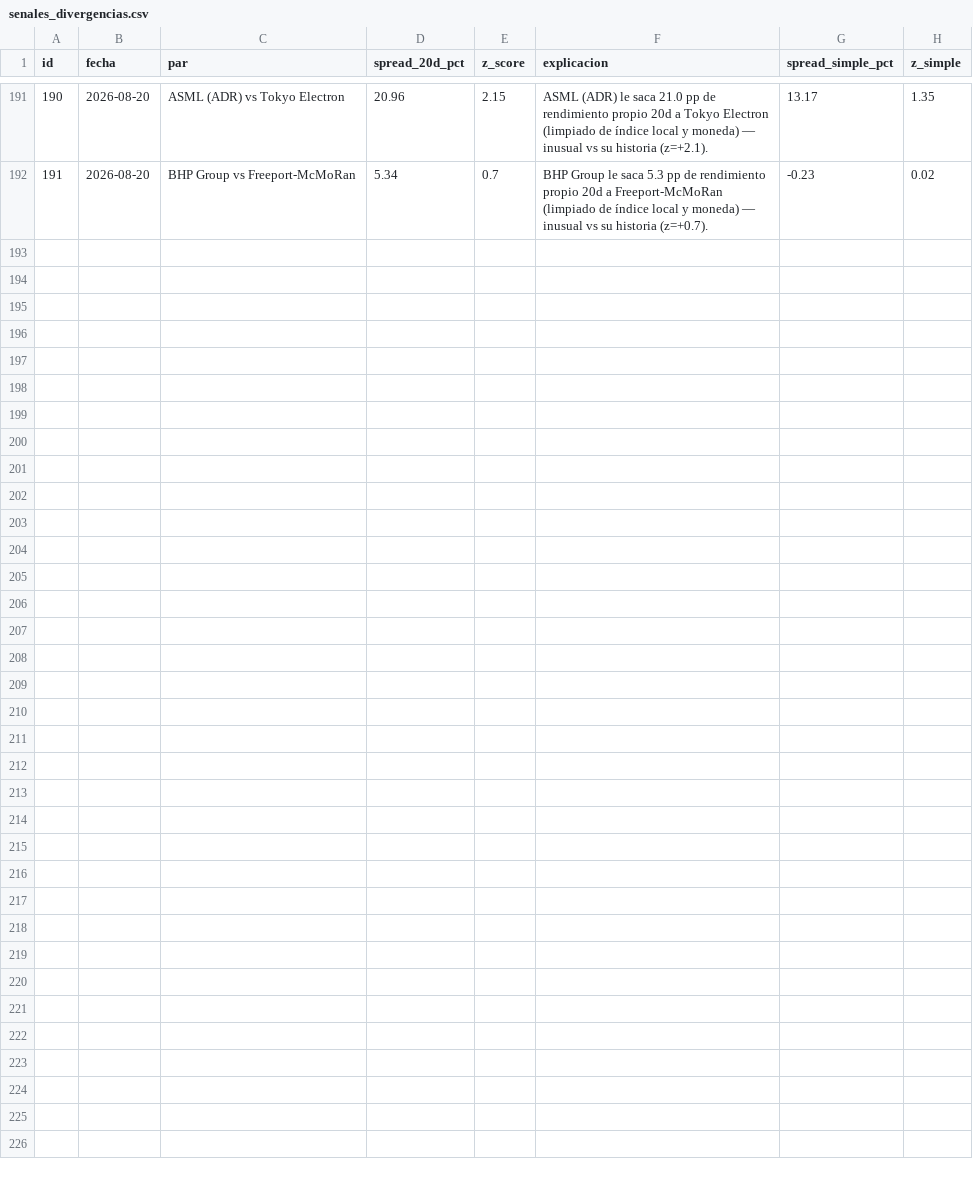
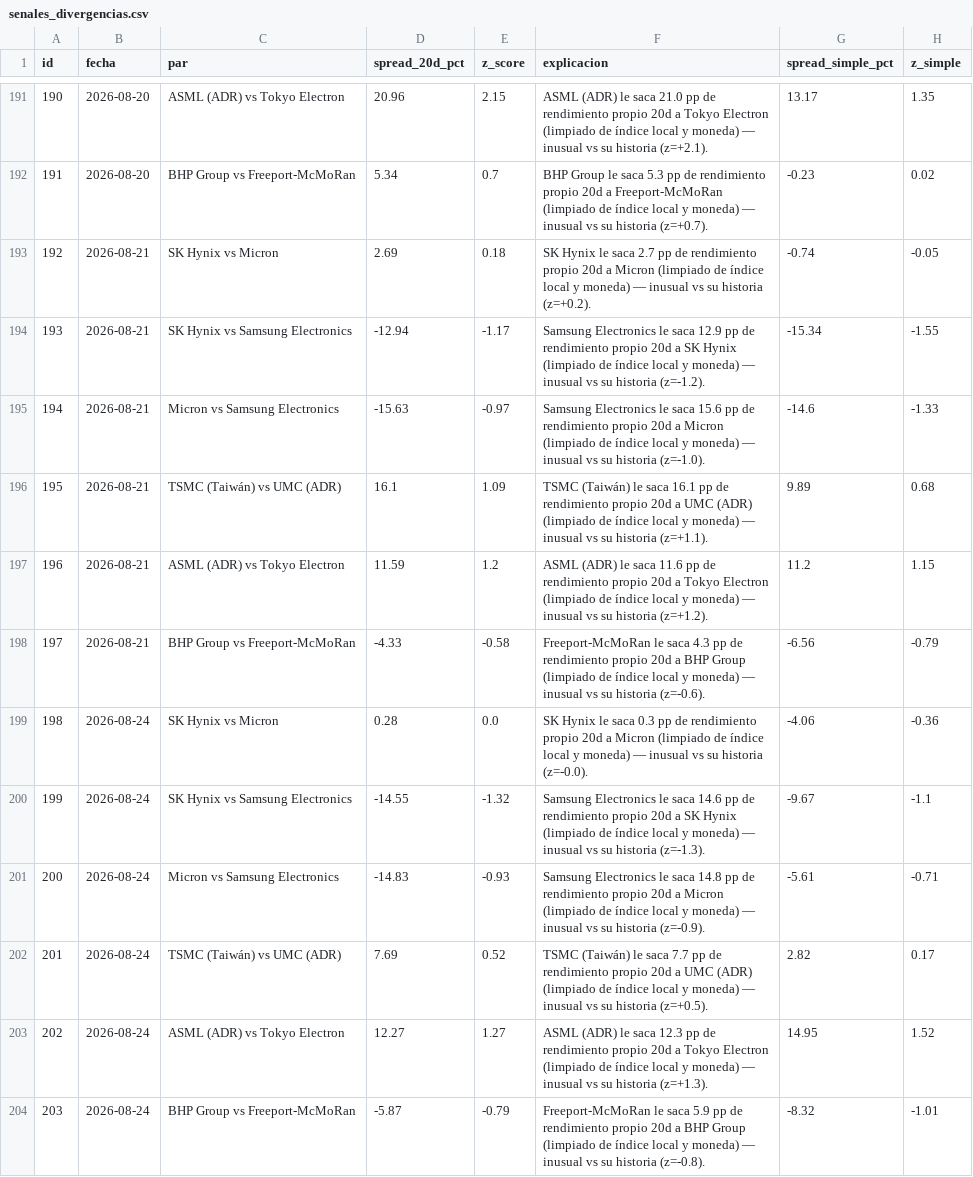
Before and after one commit to nicolasaraneda/mki-terminal, a CSV file: data/backups/senales_divergencias.csv, drawn as a sheet; only a part is shown, gaps mark what is left out; the diff names each change by its address in the sheet, - before the commit and + after, or states it on an @@ line.

```diff
--- a/data/backups/senales_divergencias.csv
+++ b/data/backups/senales_divergencias.csv
+row 193: 192 | 2026-08-21 | SK Hynix vs Micron | 2.69 | 0.18 | SK Hynix le saca 2.7 pp de rendimiento propio 20d a Micron (limpiado de índice local y moneda) — inusual vs su historia (z=+0.2). | -0.74 | -0.05
+row 194: 193 | 2026-08-21 | SK Hynix vs Samsung Electronics | -12.94 | -1.17 | Samsung Electronics le saca 12.9 pp de rendimiento propio 20d a SK Hynix (limpiado de índice local y moneda) — inusual vs su historia (z=-1.2). | -15.34 | -1.55
+row 195: 194 | 2026-08-21 | Micron vs Samsung Electronics | -15.63 | -0.97 | Samsung Electronics le saca 15.6 pp de rendimiento propio 20d a Micron (limpiado de índice local y moneda) — inusual vs su historia (z=-1.0). | -14.6 | -1.33
+row 196: 195 | 2026-08-21 | TSMC (Taiwán) vs UMC (ADR) | 16.1 | 1.09 | TSMC (Taiwán) le saca 16.1 pp de rendimiento propio 20d a UMC (ADR) (limpiado de índice local y moneda) — inusual vs su historia (z=+1.1). | 9.89 | 0.68
+row 197: 196 | 2026-08-21 | ASML (ADR) vs Tokyo Electron | 11.59 | 1.2 | ASML (ADR) le saca 11.6 pp de rendimiento propio 20d a Tokyo Electron (limpiado de índice local y moneda) — inusual vs su historia (z=+1.2). | 11.2 | 1.15
+row 198: 197 | 2026-08-21 | BHP Group vs Freeport-McMoRan | -4.33 | -0.58 | Freeport-McMoRan le saca 4.3 pp de rendimiento propio 20d a BHP Group (limpiado de índice local y moneda) — inusual vs su historia (z=-0.6). | -6.56 | -0.79
+row 199: 198 | 2026-08-24 | SK Hynix vs Micron | 0.28 | 0.0 | SK Hynix le saca 0.3 pp de rendimiento propio 20d a Micron (limpiado de índice local y moneda) — inusual vs su historia (z=-0.0). | -4.06 | -0.36
+row 200: 199 | 2026-08-24 | SK Hynix vs Samsung Electronics | -14.55 | -1.32 | Samsung Electronics le saca 14.6 pp de rendimiento propio 20d a SK Hynix (limpiado de índice local y moneda) — inusual vs su historia (z=-1.3). | -9.67 | -1.1
+row 201: 200 | 2026-08-24 | Micron vs Samsung Electronics | -14.83 | -0.93 | Samsung Electronics le saca 14.8 pp de rendimiento propio 20d a Micron (limpiado de índice local y moneda) — inusual vs su historia (z=-0.9). | -5.61 | -0.71
+row 202: 201 | 2026-08-24 | TSMC (Taiwán) vs UMC (ADR) | 7.69 | 0.52 | TSMC (Taiwán) le saca 7.7 pp de rendimiento propio 20d a UMC (ADR) (limpiado de índice local y moneda) — inusual vs su historia (z=+0.5). | 2.82 | 0.17
+row 203: 202 | 2026-08-24 | ASML (ADR) vs Tokyo Electron | 12.27 | 1.27 | ASML (ADR) le saca 12.3 pp de rendimiento propio 20d a Tokyo Electron (limpiado de índice local y moneda) — inusual vs su historia (z=+1.3). | 14.95 | 1.52
+row 204: 203 | 2026-08-24 | BHP Group vs Freeport-McMoRan | -5.87 | -0.79 | Freeport-McMoRan le saca 5.9 pp de rendimiento propio 20d a BHP Group (limpiado de índice local y moneda) — inusual vs su historia (z=-0.8). | -8.32 | -1.01
```
Also changed, not shown: data/backups/noticias_resumen_dia.csv, data/backups/senales_snapshots.csv, 5 other files.
